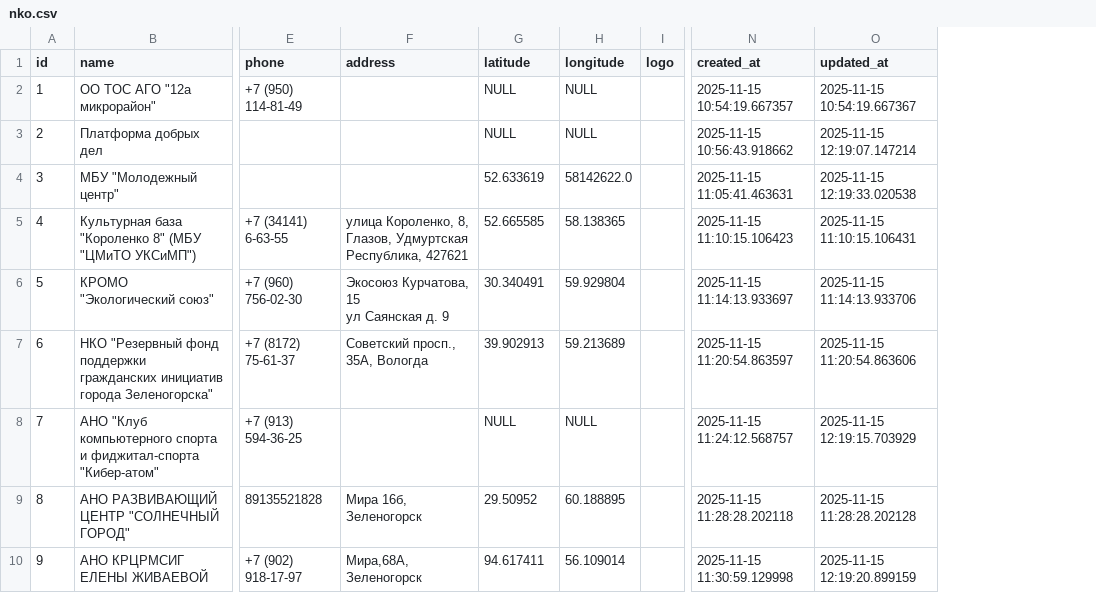
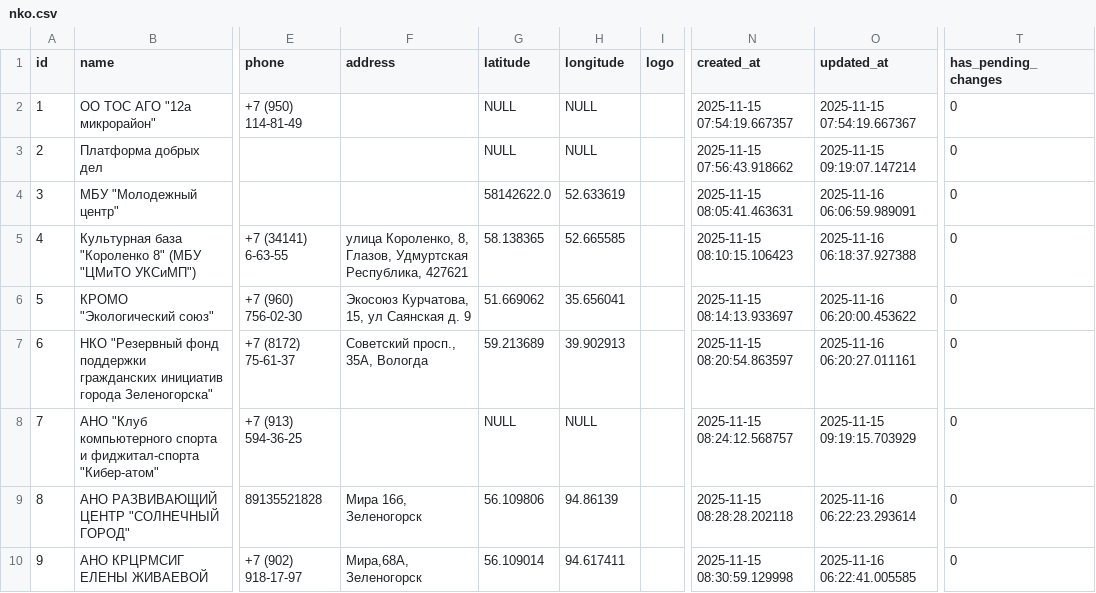
Before and after one commit to zzzatoox/good_deed_map, a CSV file: initial_data/nko.csv, drawn as a sheet; only a part is shown, gaps mark what is left out; ↵ is a line break in a cell; the diff covers the shown part only; the diff names each change by its address in the sheet, - before the commit and + after, or states it on an @@ line.

Commit message:
feat: add 'has_pending_changes' column to NKO data CSV for tracking modifications

```diff
--- a/initial_data/nko.csv
+++ b/initial_data/nko.csv
+column T (has_pending_changes), rows 2-10: all 0
-N2 (created_at): 2025-11-15 10:54:19.667357
+N2 (created_at): 2025-11-15 07:54:19.667357
-O2 (updated_at): 2025-11-15 10:54:19.667367
+O2 (updated_at): 2025-11-15 07:54:19.667367
-N3 (created_at): 2025-11-15 10:56:43.918662
+N3 (created_at): 2025-11-15 07:56:43.918662
-O3 (updated_at): 2025-11-15 12:19:07.147214
+O3 (updated_at): 2025-11-15 09:19:07.147214
-G4 (latitude): 52.633619
+G4 (latitude): 58142622.0
-H4 (longitude): 58142622.0
+H4 (longitude): 52.633619
-N4 (created_at): 2025-11-15 11:05:41.463631
+N4 (created_at): 2025-11-15 08:05:41.463631
-O4 (updated_at): 2025-11-15 12:19:33.020538
+O4 (updated_at): 2025-11-16 06:06:59.989091
-G5 (latitude): 52.665585
+G5 (latitude): 58.138365
-H5 (longitude): 58.138365
+H5 (longitude): 52.665585
-N5 (created_at): 2025-11-15 11:10:15.106423
+N5 (created_at): 2025-11-15 08:10:15.106423
-O5 (updated_at): 2025-11-15 11:10:15.106431
+O5 (updated_at): 2025-11-16 06:18:37.927388
-F6 (address): Экосоюз Курчатова, 15 ↵ ул Саянская д. 9
+F6 (address): Экосоюз Курчатова, 15, ул Саянская д. 9
-G6 (latitude): 30.340491
+G6 (latitude): 51.669062
-H6 (longitude): 59.929804
+H6 (longitude): 35.656041
-N6 (created_at): 2025-11-15 11:14:13.933697
+N6 (created_at): 2025-11-15 08:14:13.933697
-O6 (updated_at): 2025-11-15 11:14:13.933706
+O6 (updated_at): 2025-11-16 06:20:00.453622
-G7 (latitude): 39.902913
+G7 (latitude): 59.213689
-H7 (longitude): 59.213689
+H7 (longitude): 39.902913
-N7 (created_at): 2025-11-15 11:20:54.863597
+N7 (created_at): 2025-11-15 08:20:54.863597
-O7 (updated_at): 2025-11-15 11:20:54.863606
+O7 (updated_at): 2025-11-16 06:20:27.011161
-N8 (created_at): 2025-11-15 11:24:12.568757
+N8 (created_at): 2025-11-15 08:24:12.568757
-O8 (updated_at): 2025-11-15 12:19:15.703929
+O8 (updated_at): 2025-11-15 09:19:15.703929
-G9 (latitude): 29.50952
+G9 (latitude): 56.109806
-H9 (longitude): 60.188895
+H9 (longitude): 94.86139
-N9 (created_at): 2025-11-15 11:28:28.202118
+N9 (created_at): 2025-11-15 08:28:28.202118
-O9 (updated_at): 2025-11-15 11:28:28.202128
+O9 (updated_at): 2025-11-16 06:22:23.293614
-G10 (latitude): 94.617411
+G10 (latitude): 56.109014
-H10 (longitude): 56.109014
+H10 (longitude): 94.617411
-N10 (created_at): 2025-11-15 11:30:59.129998
+N10 (created_at): 2025-11-15 08:30:59.129998
-O10 (updated_at): 2025-11-15 12:19:20.899159
+O10 (updated_at): 2025-11-16 06:22:41.005585
```
Also changed, not shown: 44 edited cells elsewhere in this file.
